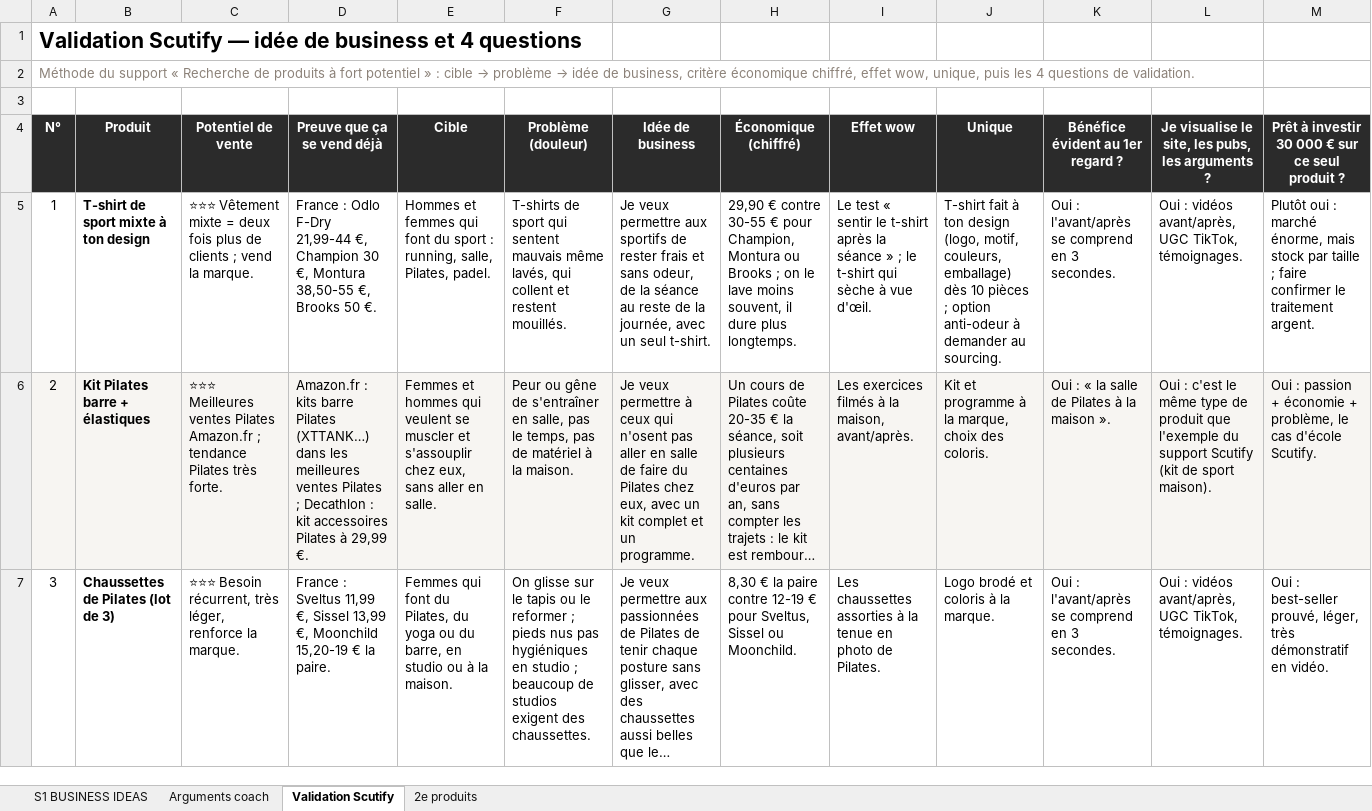
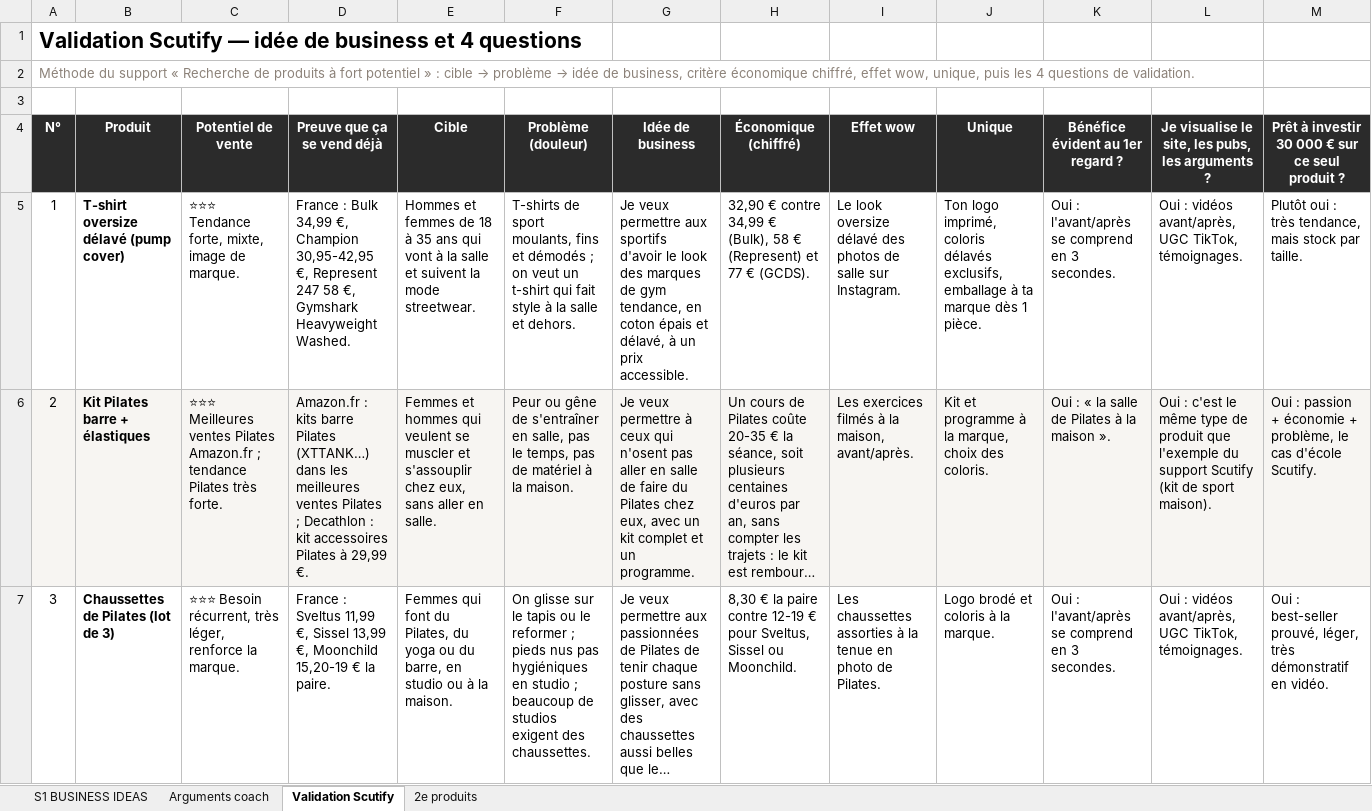
Before and after one commit to jgnrpgn9hd-cmd/Jimy, an Excel workbook: scutify/Support Scutify S01 - version avec analyses.xlsx, sheet Validation Scutify, drawn as a sheet; only a part is shown; long unchanged cells end in …; values as stored, in another font and other column widths than the file's, no borders; the diff names each change by its address in the sheet, - before the commit and + after, or states it on an @@ line.

```diff
--- a/scutify/Support Scutify S01 - version avec analyses.xlsx (sheet Validation Scutify)
+++ b/scutify/Support Scutify S01 - version avec analyses.xlsx (sheet Validation Scutify)
-B5 (Produit): T-shirt de sport mixte à ton design
+B5 (Produit): T-shirt oversize délavé (pump cover)
-C5 (Potentiel de vente): ⭐⭐⭐ Vêtement mixte = deux fois plus de clients ; vend la marque.
+C5 (Potentiel de vente): ⭐⭐⭐ Tendance forte, mixte, image de marque.
-D5 (Preuve que ça se vend déjà): France : Odlo F-Dry 21,99-44 €, Champion 30 €, Montura 38,50-55 €, Brooks 50 €.
+D5 (Preuve que ça se vend déjà): France : Bulk 34,99 €, Champion 30,95-42,95 €, Represent 247 58 €, Gymshark Heavyweight Washed.
-E5 (Cible): …et femmes qui font du sport : running, salle, Pilates, padel.
+E5 (Cible): …et femmes de 18 à 35 ans qui vont à la salle et suivent la mode streetwear.
-F5 (Problème (douleur)): …de sport qui sentent mauvais même lavés, qui collent et restent mouillés.
+F5 (Problème (douleur)): …de sport moulants, fins et démodés ; on veut un t-shirt qui fait style à la salle et dehors.
-G5 (Idée de business): …aux sportifs de rester frais et sans odeur, de la séance au reste de la journée, avec un seul t-shirt.
+G5 (Idée de business): …aux sportifs d'avoir le look des marques de gym tendance, en coton épais et délavé, à un prix accessible.
-H5 (Économique (chiffré)): 29,90 € contre 30-55 € pour Champion, Montura ou Brooks ; on le lave moins souvent, il dure plus longtemps.
+H5 (Économique (chiffré)): 32,90 € contre 34,99 € (Bulk), 58 € (Represent) et 77 € (GCDS).
-I5 (Effet wow): Le test « sentir le t-shirt après la séance » ; le t-shirt qui sèche à vue d'œil.
+I5 (Effet wow): Le look oversize délavé des photos de salle sur Instagram.
-J5 (Unique): T-shirt fait à ton design (logo, motif, couleurs, emballage) dès 10 pièces ; option anti-odeur à demander au sourcing.
+J5 (Unique): Ton logo imprimé, coloris délavés exclusifs, emballage à ta marque dès 1 pièce.
-M5: …oui : marché énorme, mais stock par taille ; faire confirmer le traitement argent.
+M5: …oui : très tendance, mais stock par taille.
```
Also changed, not shown: sheet Arguments coach, sheet S1 BUSINESS IDEAS, hidden cells, scutify/Support Scutify S01_Tableau recherche 10 idées de business.xlsx, 3 other files.
